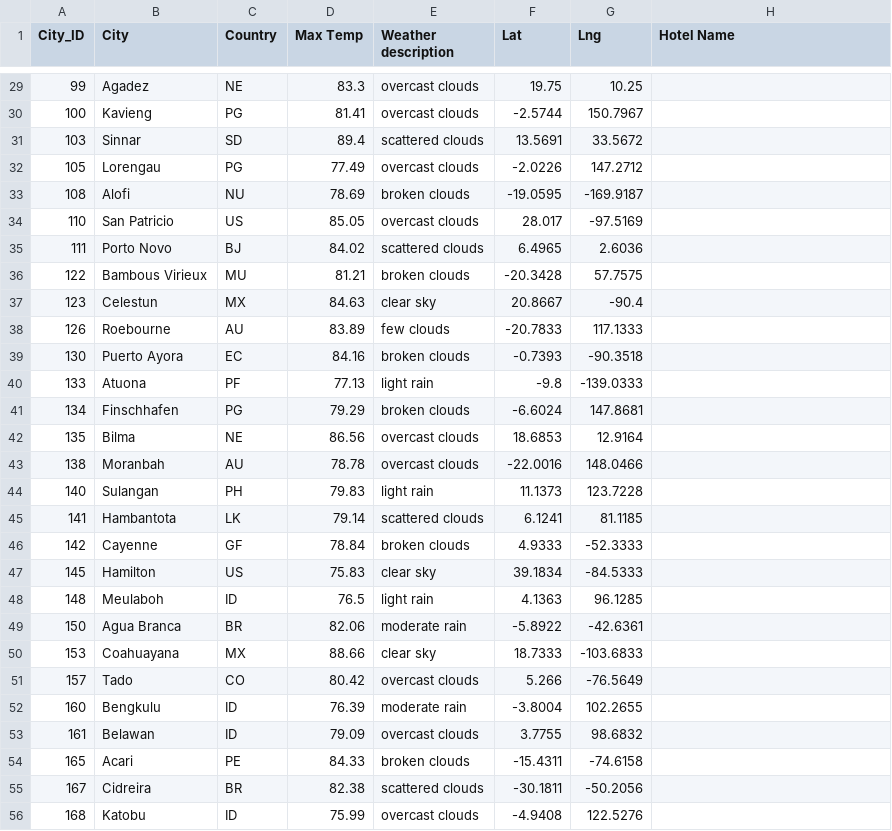
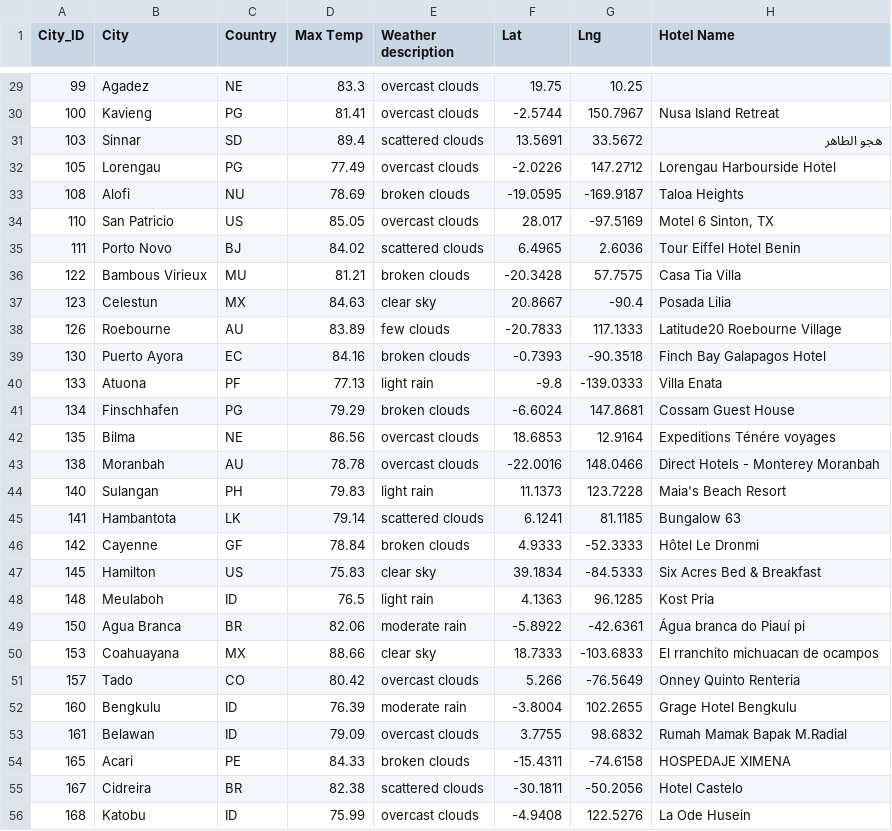
Before and after one commit to femiimam001/World_Weather_Analysis, a CSV file: Vacation_Search/WeatherPy_vacation.csv, drawn as a sheet; only a part is shown, gaps mark what is left out; the diff covers the shown part only.

```diff
--- a/Vacation_Search/WeatherPy_vacation.csv
+++ b/Vacation_Search/WeatherPy_vacation.csv
@@ -29,28 +29,28 @@ City_ID,City,Country,Max Temp,Weather description,Lat,Lng,Hotel Name
 99,Agadez,NE,83.3,overcast clouds,19.75,10.25,
-100,Kavieng,PG,81.41,overcast clouds,-2.5744,150.7967,
-103,Sinnar,SD,89.4,scattered clouds,13.5691,33.5672,
-105,Lorengau,PG,77.49,overcast clouds,-2.0226,147.2712,
-108,Alofi,NU,78.69,broken clouds,-19.0595,-169.9187,
-110,San Patricio,US,85.05,overcast clouds,28.017,-97.5169,
-111,Porto Novo,BJ,84.02,scattered clouds,6.4965,2.6036,
-122,Bambous Virieux,MU,81.21,broken clouds,-20.3428,57.7575,
-123,Celestun,MX,84.63,clear sky,20.8667,-90.4,
-126,Roebourne,AU,83.89,few clouds,-20.7833,117.1333,
-130,Puerto Ayora,EC,84.16,broken clouds,-0.7393,-90.3518,
-133,Atuona,PF,77.13,light rain,-9.8,-139.0333,
-134,Finschhafen,PG,79.29,broken clouds,-6.6024,147.8681,
-135,Bilma,NE,86.56,overcast clouds,18.6853,12.9164,
-138,Moranbah,AU,78.78,overcast clouds,-22.0016,148.0466,
-140,Sulangan,PH,79.83,light rain,11.1373,123.7228,
-141,Hambantota,LK,79.14,scattered clouds,6.1241,81.1185,
-142,Cayenne,GF,78.84,broken clouds,4.9333,-52.3333,
-145,Hamilton,US,75.83,clear sky,39.1834,-84.5333,
-148,Meulaboh,ID,76.5,light rain,4.1363,96.1285,
-150,Agua Branca,BR,82.06,moderate rain,-5.8922,-42.6361,
-153,Coahuayana,MX,88.66,clear sky,18.7333,-103.6833,
-157,Tado,CO,80.42,overcast clouds,5.266,-76.5649,
-160,Bengkulu,ID,76.39,moderate rain,-3.8004,102.2655,
-161,Belawan,ID,79.09,overcast clouds,3.7755,98.6832,
-165,Acari,PE,84.33,broken clouds,-15.4311,-74.6158,
-167,Cidreira,BR,82.38,scattered clouds,-30.1811,-50.2056,
-168,Katobu,ID,75.99,overcast clouds,-4.9408,122.5276,
+100,Kavieng,PG,81.41,overcast clouds,-2.5744,150.7967,Nusa Island Retreat
+103,Sinnar,SD,89.4,scattered clouds,13.5691,33.5672,هجو الطاهر
+105,Lorengau,PG,77.49,overcast clouds,-2.0226,147.2712,Lorengau Harbourside Hotel
+108,Alofi,NU,78.69,broken clouds,-19.0595,-169.9187,Taloa Heights
+110,San Patricio,US,85.05,overcast clouds,28.017,-97.5169,"Motel 6 Sinton, TX"
+111,Porto Novo,BJ,84.02,scattered clouds,6.4965,2.6036,Tour Eiffel Hotel Benin
+122,Bambous Virieux,MU,81.21,broken clouds,-20.3428,57.7575,Casa Tia Villa
+123,Celestun,MX,84.63,clear sky,20.8667,-90.4,Posada Lilia
+126,Roebourne,AU,83.89,few clouds,-20.7833,117.1333,Latitude20 Roebourne Village
+130,Puerto Ayora,EC,84.16,broken clouds,-0.7393,-90.3518,Finch Bay Galapagos Hotel
+133,Atuona,PF,77.13,light rain,-9.8,-139.0333,Villa Enata
+134,Finschhafen,PG,79.29,broken clouds,-6.6024,147.8681,Cossam Guest House
+135,Bilma,NE,86.56,overcast clouds,18.6853,12.9164,Expeditions Ténére voyages
+138,Moranbah,AU,78.78,overcast clouds,-22.0016,148.0466,Direct Hotels - Monterey Moranbah
+140,Sulangan,PH,79.83,light rain,11.1373,123.7228,Maia's Beach Resort
+141,Hambantota,LK,79.14,scattered clouds,6.1241,81.1185,Bungalow 63
+142,Cayenne,GF,78.84,broken clouds,4.9333,-52.3333,Hôtel Le Dronmi
+145,Hamilton,US,75.83,clear sky,39.1834,-84.5333,Six Acres Bed & Breakfast
+148,Meulaboh,ID,76.5,light rain,4.1363,96.1285,Kost Pria
+150,Agua Branca,BR,82.06,moderate rain,-5.8922,-42.6361,Água branca do Piauí pi
+153,Coahuayana,MX,88.66,clear sky,18.7333,-103.6833,El rranchito michuacan de ocampos
+157,Tado,CO,80.42,overcast clouds,5.266,-76.5649,Onney Quinto Renteria
+160,Bengkulu,ID,76.39,moderate rain,-3.8004,102.2655,Grage Hotel Bengkulu
+161,Belawan,ID,79.09,overcast clouds,3.7755,98.6832,Rumah Mamak Bapak M.Radial
+165,Acari,PE,84.33,broken clouds,-15.4311,-74.6158,HOSPEDAJE XIMENA
+167,Cidreira,BR,82.38,scattered clouds,-30.1811,-50.2056,Hotel Castelo
+168,Katobu,ID,75.99,overcast clouds,-4.9408,122.5276,La Ode Husein
```
Also changed, not shown: 154 edited cells elsewhere in this file, 1 other file.
